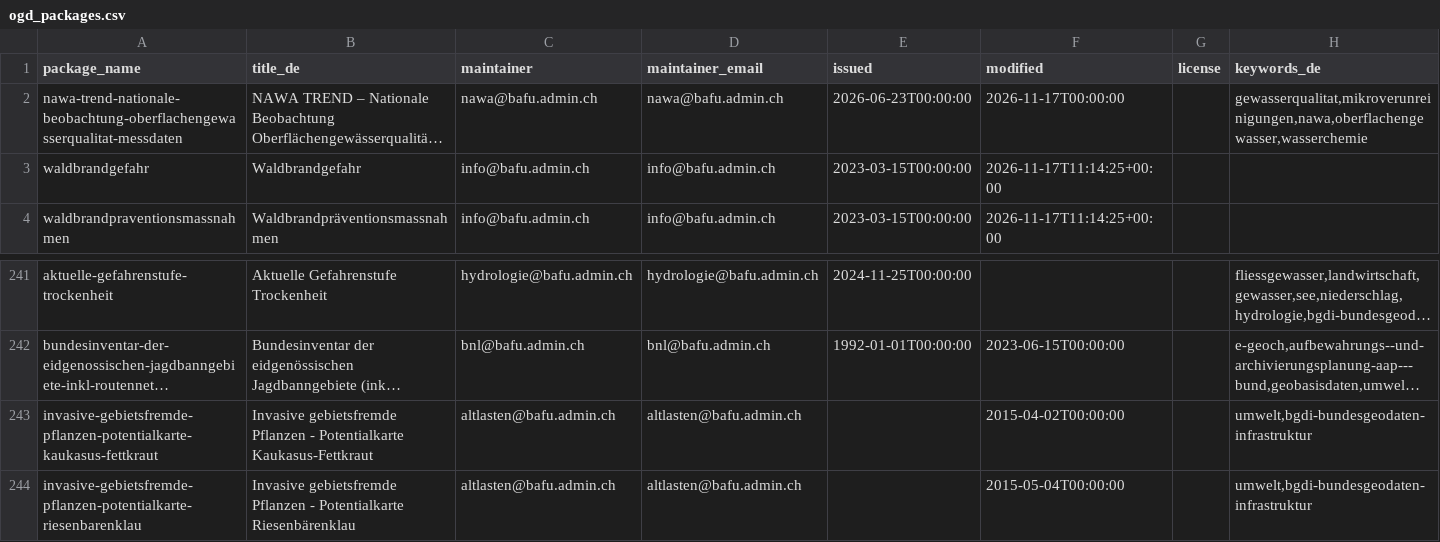
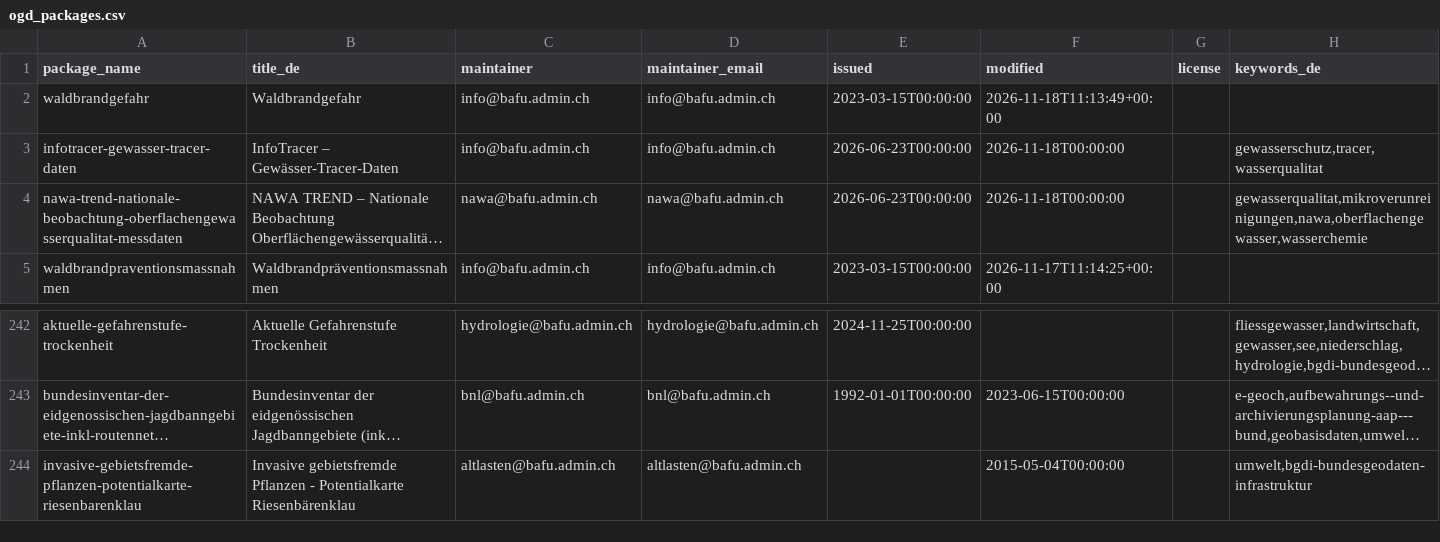
Before and after one commit to nrohrbach/OpenDataMonitoringBafu, a CSV file: ogd_packages.csv, drawn as a sheet; only a part is shown, gaps mark what is left out; long unchanged cells end in …; removed rows and columns are numbered as before the commit, all else as after; the diff names each change by its address in the sheet, - before the commit and + after, or states it on an @@ line.

```diff
--- a/ogd_packages.csv
+++ b/ogd_packages.csv
+row 2: waldbrandgefahr | Waldbrandgefahr | info@bafu.admin.ch | info@bafu.admin.ch | 2023-03-15T00:00:00 | 2026-11-18T11:13:49+00:00
+row 3: infotracer-gewasser-tracer-daten | InfoTracer – Gewässer-Tracer-Daten | info@bafu.admin.ch | info@bafu.admin.ch | 2026-06-23T00:00:00 | 2026-11-18T00:00:00 |  | gewasserschutz,tracer,wasserqualitat
-F4 (modified): 2026-11-17T00:00:00
+F4 (modified): 2026-11-18T00:00:00
-row 3: waldbrandgefahr | Waldbrandgefahr | info@bafu.admin.ch | info@bafu.admin.ch | 2023-03-15T00:00:00 | 2026-11-17T11:14:25+00:00
-row 243: invasive-gebietsfremde-pflanzen-potentialkarte-kaukasus-fettkraut | Invasive gebietsfremde Pflanzen - Potentialkarte Kaukasus-Fettkraut | altlasten@bafu.admin.ch | altlasten@bafu.admin.ch |  | 2015-04-02T00:00:00 |  | umwelt,bgdi-bundesgeodaten-infrastruktur
```
Also changed, not shown: ogd_resources.csv.
